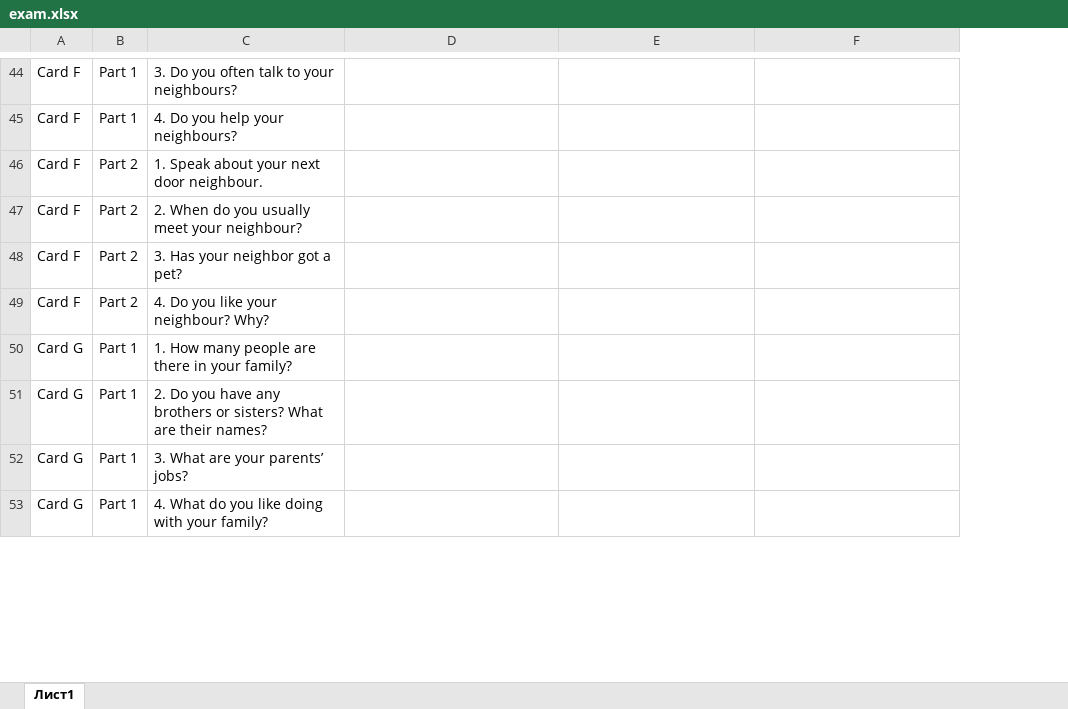
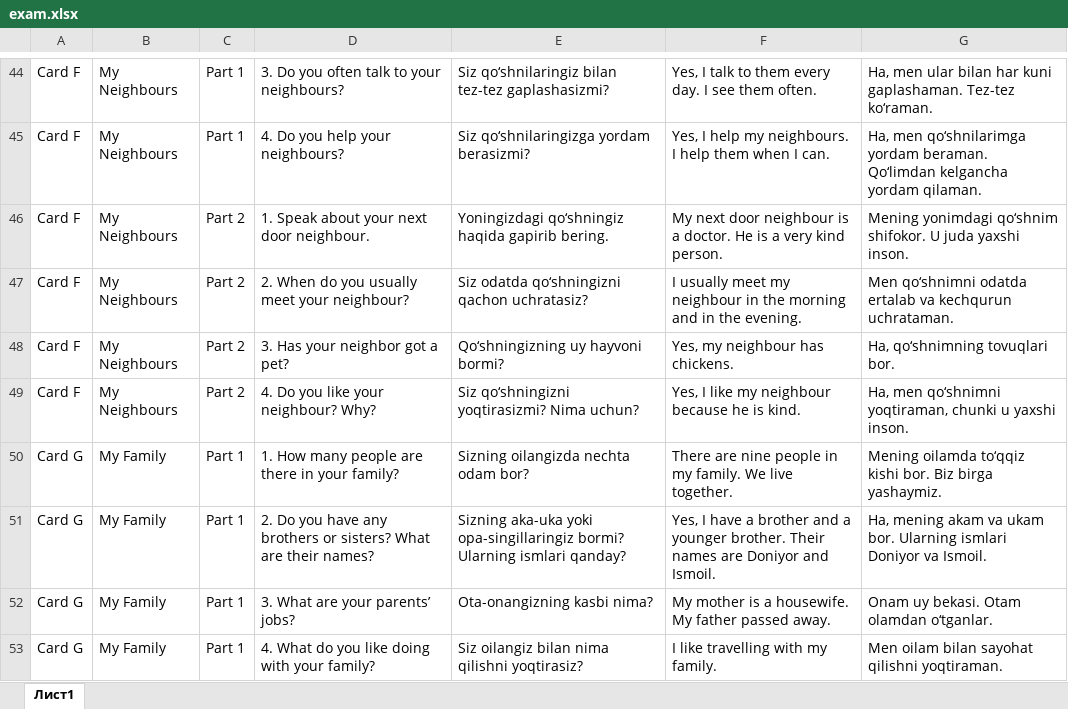
Before and after one commit to elyorbilolov/exam-inter, an Excel workbook: exam.xlsx, sheet Лист1, drawn as a sheet; only a part is shown, gaps mark what is left out; values as stored, in another font and other column widths than the file's, no borders; addresses are those after the commit; the diff covers the shown part only; the diff names each change by its address in the sheet, - before the commit and + after, or states it on an @@ line.

Commit message:
Update exam data structure and UI with topic names

```diff
--- a/exam.xlsx (sheet Лист1)
+++ b/exam.xlsx (sheet Лист1)
+column B, rows 44-53: My Neighbours | My Neighbours | My Neighbours | My Neighbours | My Neighbours | My Neighbours | My Family | My Family | My Family | My Family
-E44: (empty)
+E44: Siz qo‘shnilaringiz bilan tez-tez gaplashasizmi?
-F44: (empty)
+F44: Yes, I talk to them every day. I see them often.
-G44: (empty)
+G44: Ha, men ular bilan har kuni gaplashaman. Tez-tez ko‘raman.
-E45: (empty)
+E45: Siz qo‘shnilaringizga yordam berasizmi?
-F45: (empty)
+F45: Yes, I help my neighbours. I help them when I can.
-G45: (empty)
+G45: Ha, men qo‘shnilarimga yordam beraman. Qo‘limdan kelgancha yordam qilaman.
-E46: (empty)
+E46: Yoningizdagi qo‘shningiz haqida gapirib bering.
-F46: (empty)
+F46: My next door neighbour is a doctor. He is a very kind person.
-G46: (empty)
+G46: Mening yonimdagi qo‘shnim shifokor. U juda yaxshi inson.
-E47: (empty)
+E47: Siz odatda qo‘shningizni qachon uchratasiz?
-F47: (empty)
+F47: I usually meet my neighbour in the morning and in the evening.
-G47: (empty)
+G47: Men qo‘shnimni odatda ertalab va kechqurun uchrataman.
-E48: (empty)
+E48: Qo‘shningizning uy hayvoni bormi?
-F48: (empty)
+F48: Yes, my neighbour has chickens.
-G48: (empty)
+G48: Ha, qo‘shnimning tovuqlari bor.
-E49: (empty)
+E49: Siz qo‘shningizni yoqtirasizmi? Nima uchun?
-F49: (empty)
+F49: Yes, I like my neighbour because he is kind.
-G49: (empty)
+G49: Ha, men qo‘shnimni yoqtiraman, chunki u yaxshi inson.
-E50: (empty)
+E50: Sizning oilangizda nechta odam bor?
-F50: (empty)
+F50: There are nine people in my family. We live together.
-G50: (empty)
+G50: Mening oilamda to‘qqiz kishi bor. Biz birga yashaymiz.
-E51: (empty)
+E51: Sizning aka-uka yoki opa-singillaringiz bormi? Ularning ismlari qanday?
-F51: (empty)
+F51: Yes, I have a brother and a younger brother. Their names are Doniyor and Ismoil.
-G51: (empty)
+G51: Ha, mening akam va ukam bor. Ularning ismlari Doniyor va Ismoil.
-E52: (empty)
+E52: Ota-onangizning kasbi nima?
-F52: (empty)
+F52: My mother is a housewife. My father passed away.
-G52: (empty)
+G52: Onam uy bekasi. Otam olamdan o‘tganlar.
-E53: (empty)
+E53: Siz oilangiz bilan nima qilishni yoqtirasiz?
-F53: (empty)
+F53: I like travelling with my family.
-G53: (empty)
+G53: Men oilam bilan sayohat qilishni yoqtiraman.
```
Also changed, not shown: 1 added row, 1 removed row and 115 edited cells elsewhere in this sheet, 4 other files.
